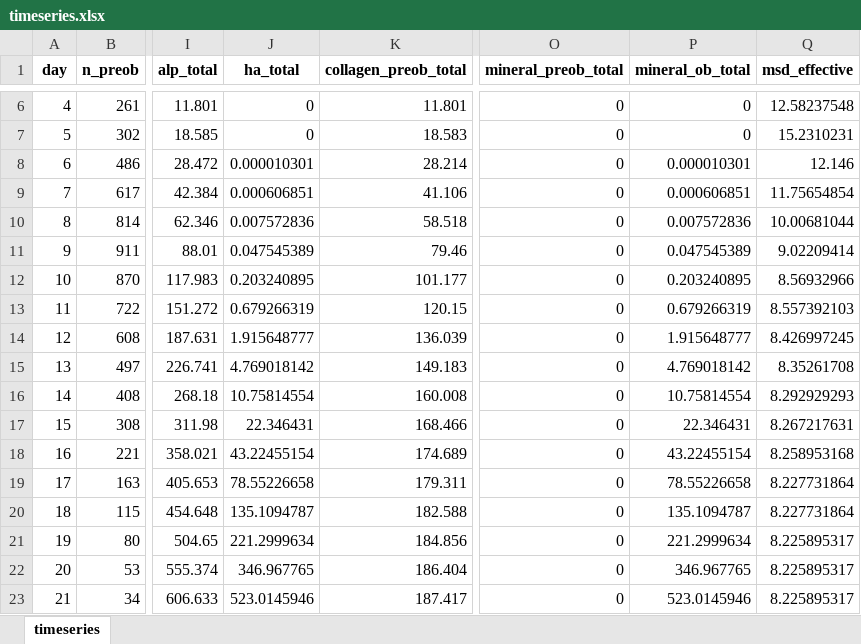
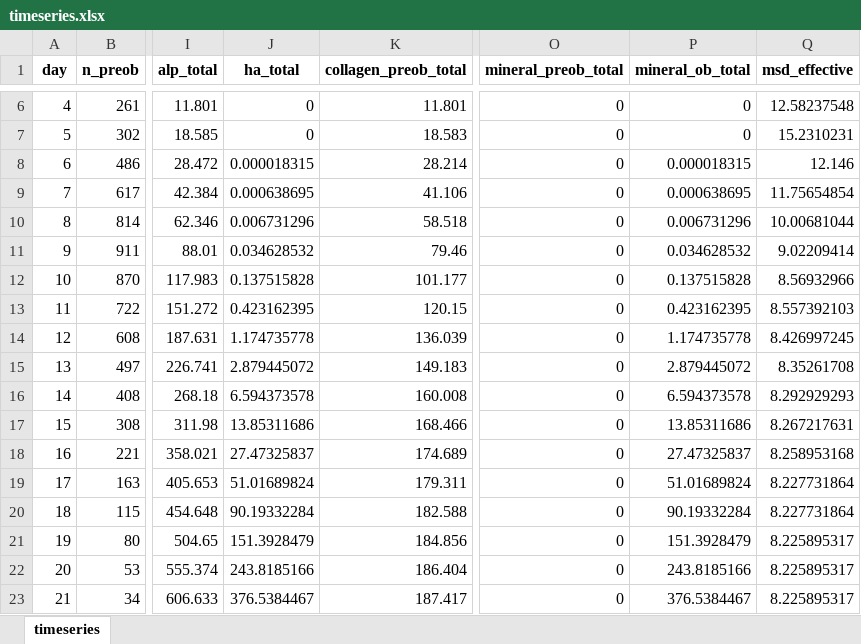
Before and after one commit to aliaslandemir/osteomin, an Excel workbook: main_out/timeseries.xlsx, sheet timeseries, drawn as a sheet; only a part is shown, gaps mark what is left out; values as stored, in another font and other column widths than the file's, no borders; the diff covers the shown part only; the diff names each change by its address in the sheet, - before the commit and + after, or states it on an @@ line.

Commit message:
collagen ha maturation

```diff
--- a/main_out/timeseries.xlsx (sheet timeseries)
+++ b/main_out/timeseries.xlsx (sheet timeseries)
-J8 (ha_total): 0.000010301
+J8 (ha_total): 0.000018315
-P8 (mineral_ob_total): 0.000010301
+P8 (mineral_ob_total): 0.000018315
-J9 (ha_total): 0.000606851
+J9 (ha_total): 0.000638695
-P9 (mineral_ob_total): 0.000606851
+P9 (mineral_ob_total): 0.000638695
-J10 (ha_total): 0.007572836
+J10 (ha_total): 0.006731296
-P10 (mineral_ob_total): 0.007572836
+P10 (mineral_ob_total): 0.006731296
-J11 (ha_total): 0.047545389
+J11 (ha_total): 0.034628532
-P11 (mineral_ob_total): 0.047545389
+P11 (mineral_ob_total): 0.034628532
-J12 (ha_total): 0.203240895
+J12 (ha_total): 0.137515828
-P12 (mineral_ob_total): 0.203240895
+P12 (mineral_ob_total): 0.137515828
-J13 (ha_total): 0.679266319
+J13 (ha_total): 0.423162395
-P13 (mineral_ob_total): 0.679266319
+P13 (mineral_ob_total): 0.423162395
-J14 (ha_total): 1.915648777
+J14 (ha_total): 1.174735778
-P14 (mineral_ob_total): 1.915648777
+P14 (mineral_ob_total): 1.174735778
-J15 (ha_total): 4.769018142
+J15 (ha_total): 2.879445072
-P15 (mineral_ob_total): 4.769018142
+P15 (mineral_ob_total): 2.879445072
-J16 (ha_total): 10.75814554
+J16 (ha_total): 6.594373578
-P16 (mineral_ob_total): 10.75814554
+P16 (mineral_ob_total): 6.594373578
-J17 (ha_total): 22.346431
+J17 (ha_total): 13.85311686
-P17 (mineral_ob_total): 22.346431
+P17 (mineral_ob_total): 13.85311686
-J18 (ha_total): 43.22455154
+J18 (ha_total): 27.47325837
-P18 (mineral_ob_total): 43.22455154
+P18 (mineral_ob_total): 27.47325837
-J19 (ha_total): 78.55226658
+J19 (ha_total): 51.01689824
-P19 (mineral_ob_total): 78.55226658
+P19 (mineral_ob_total): 51.01689824
-J20 (ha_total): 135.1094787
+J20 (ha_total): 90.19332284
-P20 (mineral_ob_total): 135.1094787
+P20 (mineral_ob_total): 90.19332284
-J21 (ha_total): 221.2999634
+J21 (ha_total): 151.3928479
-P21 (mineral_ob_total): 221.2999634
+P21 (mineral_ob_total): 151.3928479
-J22 (ha_total): 346.967765
+J22 (ha_total): 243.8185166
-P22 (mineral_ob_total): 346.967765
+P22 (mineral_ob_total): 243.8185166
-J23 (ha_total): 523.0145946
+J23 (ha_total): 376.5384467
-P23 (mineral_ob_total): 523.0145946
+P23 (mineral_ob_total): 376.5384467
```
Also changed, not shown: 28 edited cells elsewhere in this sheet, 24 other files.
